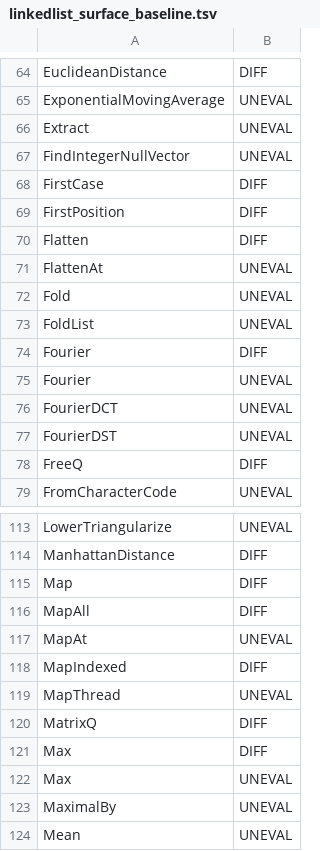
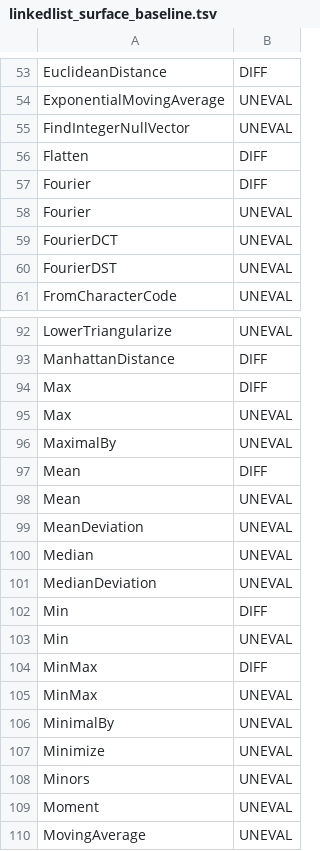
Before and after one commit to stblake/mathilda, a TSV file: tools/data/linkedlist_surface_baseline.tsv, drawn as a sheet; only a part is shown, gaps mark what is left out; the shorter side is filled out with more unchanged rows; removed rows and columns are numbered as before the commit, all else as after; the diff covers the shown part only; the diff names each change by its address in the sheet, - before the commit and + after, or states it on an @@ line.

```diff
--- a/tools/data/linkedlist_surface_baseline.tsv
+++ b/tools/data/linkedlist_surface_baseline.tsv
-row 66: Extract | UNEVAL
-row 68: FirstCase | DIFF
-row 69: FirstPosition | DIFF
-row 71: FlattenAt | UNEVAL
-row 72: Fold | UNEVAL
-row 73: FoldList | UNEVAL
-row 78: FreeQ | DIFF
-row 115: Map | DIFF
-row 116: MapAll | DIFF
-row 117: MapAt | UNEVAL
-row 118: MapIndexed | DIFF
-row 119: MapThread | UNEVAL
-row 120: MatrixQ | DIFF
+row 97: Mean | DIFF
```
Also changed, not shown: 3 added rows and 33 removed rows elsewhere in this file, 23 other files.
